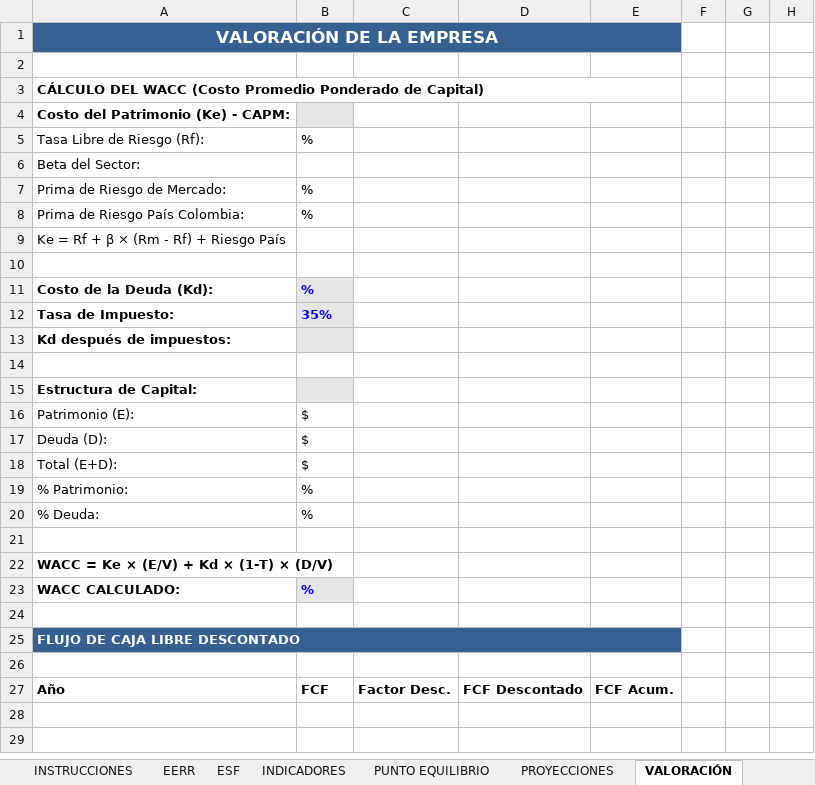
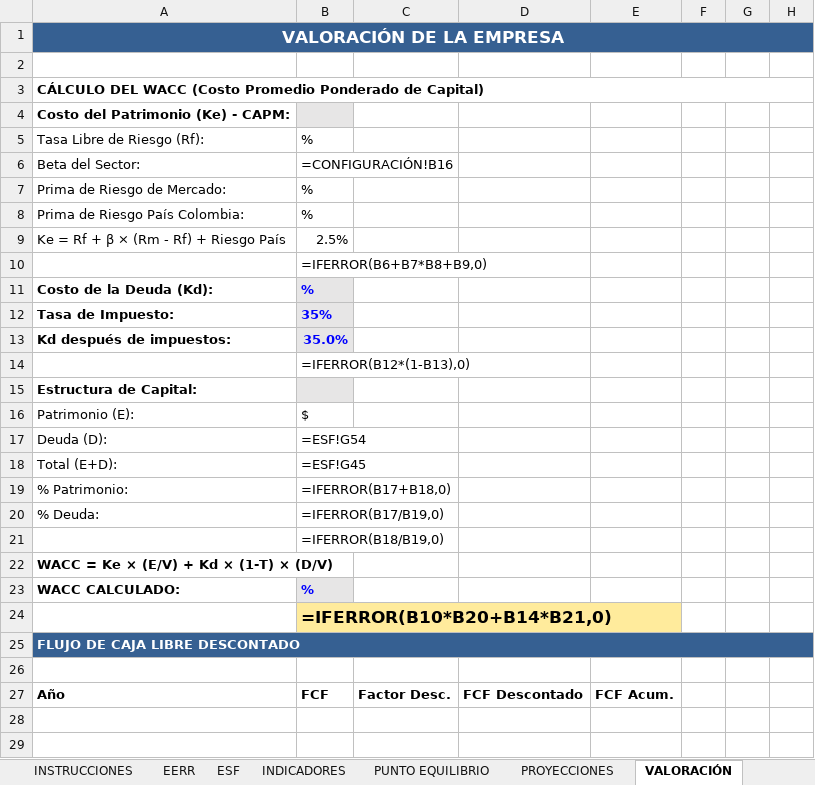
Before and after one commit to jvasquez9729/Biblioteca, an Excel workbook: ControllerFinanciero/ControllerFinanciero_v1.0.xlsx, sheet VALORACIÓN, drawn as a sheet; only a part is shown; values as stored, in another font and other column widths than the file's, no borders; formulas without a stored value are shown as written; removed rows and columns are numbered as before the commit, all else as after; the diff covers the shown part only; the diff names each change by its address in the sheet, - before the commit and + after, or states it on an @@ line.

```diff
--- a/ControllerFinanciero/ControllerFinanciero_v1.0.xlsx (sheet VALORACIÓN)
+++ b/ControllerFinanciero/ControllerFinanciero_v1.0.xlsx (sheet VALORACIÓN)
-A1:E1 merged
+A1:H1 merged
-A3:E3 merged
+A3:H3 merged
-B6: (empty)
+B6: =CONFIGURACIÓN!B16
-B9: (empty)
+B9: 2.5%
-B10: (empty)
+B10: =IFERROR(B6+B7*B8+B9,0)
-B13: (empty)
+B13: 35.0%
-B14: (empty)
+B14: =IFERROR(B12*(1-B13),0)
-B17: $
+B17: =ESF!G54
-B18: $
+B18: =ESF!G45
-B19: %
+B19: =IFERROR(B17+B18,0)
-B20: %
+B20: =IFERROR(B17/B19,0)
-B21: (empty)
+B21: =IFERROR(B18/B19,0)
-B24: (empty)
+B24: =IFERROR(B10*B20+B14*B21,0)
-B24 fill: none
+B24 fill: #FFEB9C
-A25:E25 merged
+A25:H25 merged
```
Also changed, not shown: 8 added rows, 2 removed rows, 1 edited cell and cell formats elsewhere in this sheet, sheet PROYECCIONES, sheet PUNTO EQUILIBRIO, sheet BENCHMARKS, sheet DIAGNÓSTICO, sheet INFORME VISUAL, hidden cells, 1 other file.
